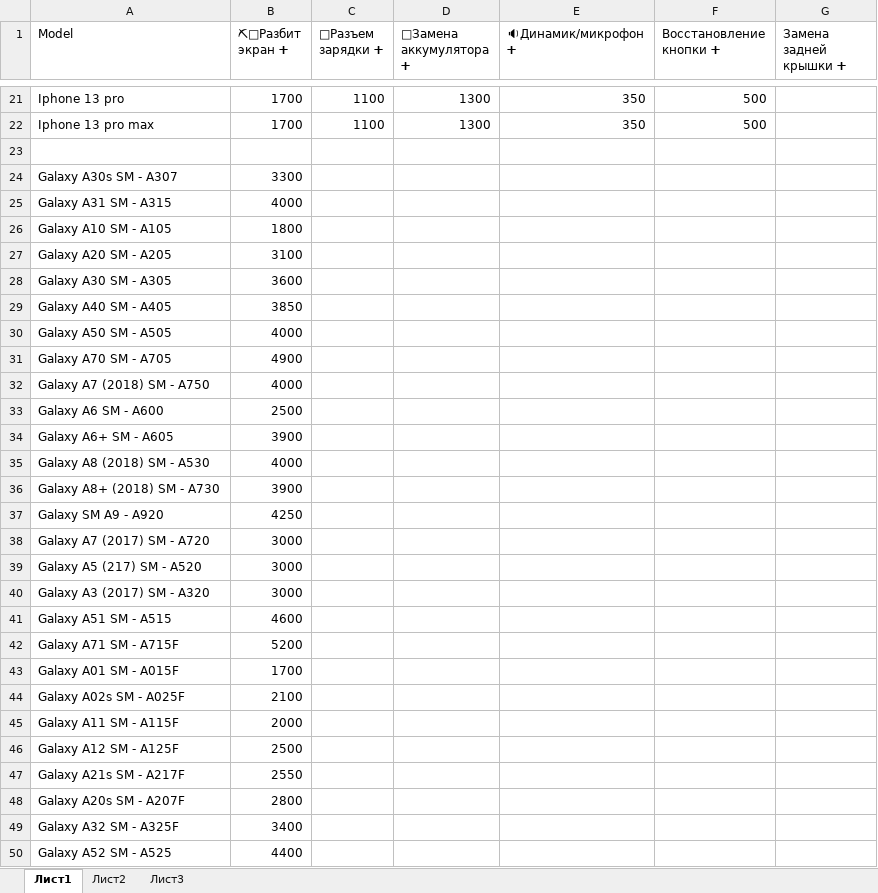
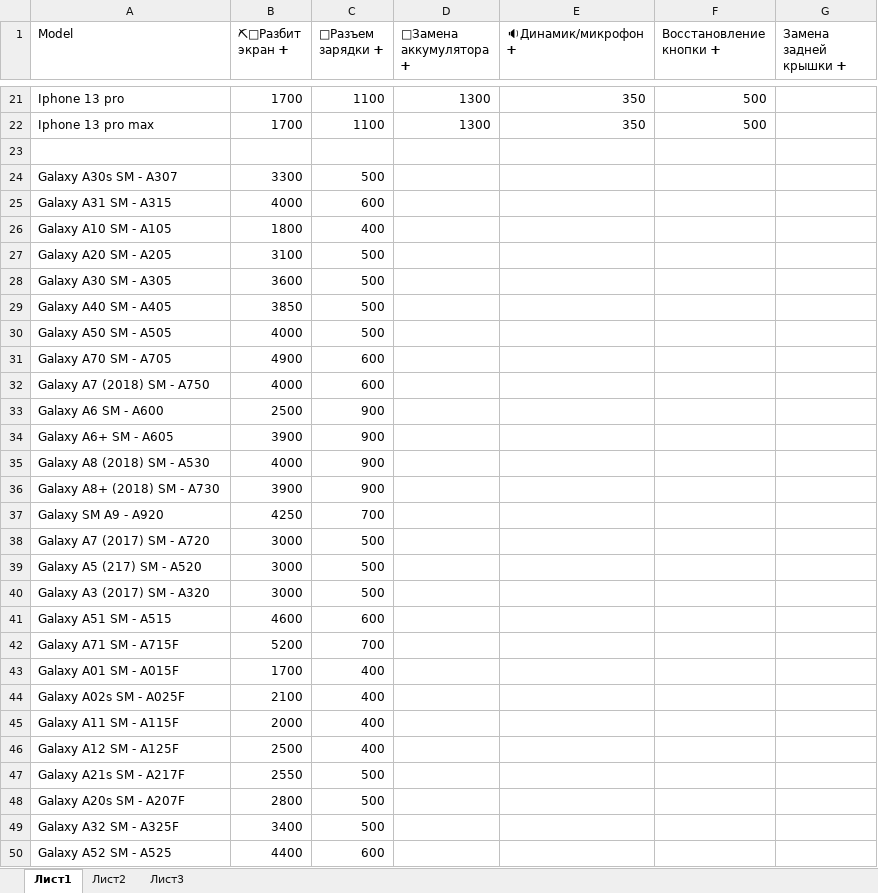
Before and after one commit to Cracket007/projectbot, an Excel workbook: price.xlsx, sheet Лист1, drawn as a sheet; only a part is shown, gaps mark what is left out; values as stored, in another font and other column widths than the file's, no borders; the diff covers the shown part only; the diff names each change by its address in the sheet, - before the commit and + after, or states it on an @@ line.

```diff
--- a/price.xlsx (sheet Лист1)
+++ b/price.xlsx (sheet Лист1)
-C24 (🔌Разъем зарядки ➕): (empty)
+C24 (🔌Разъем зарядки ➕): 500
-C25 (🔌Разъем зарядки ➕): (empty)
+C25 (🔌Разъем зарядки ➕): 600
-C26 (🔌Разъем зарядки ➕): (empty)
+C26 (🔌Разъем зарядки ➕): 400
-C27:C30 (🔌Разъем зарядки ➕): (empty)
+C27:C30 (🔌Разъем зарядки ➕): 500
-C31:C32 (🔌Разъем зарядки ➕): (empty)
+C31:C32 (🔌Разъем зарядки ➕): 600
-C33:C36 (🔌Разъем зарядки ➕): (empty)
+C33:C36 (🔌Разъем зарядки ➕): 900
-C37 (🔌Разъем зарядки ➕): (empty)
+C37 (🔌Разъем зарядки ➕): 700
-C38:C40 (🔌Разъем зарядки ➕): (empty)
+C38:C40 (🔌Разъем зарядки ➕): 500
-C41 (🔌Разъем зарядки ➕): (empty)
+C41 (🔌Разъем зарядки ➕): 600
-C42 (🔌Разъем зарядки ➕): (empty)
+C42 (🔌Разъем зарядки ➕): 700
-C43:C46 (🔌Разъем зарядки ➕): (empty)
+C43:C46 (🔌Разъем зарядки ➕): 400
-C47:C49 (🔌Разъем зарядки ➕): (empty)
+C47:C49 (🔌Разъем зарядки ➕): 500
-C50 (🔌Разъем зарядки ➕): (empty)
+C50 (🔌Разъем зарядки ➕): 600
```
Also changed, not shown: 14 edited cells elsewhere in this sheet, 5 other files.
